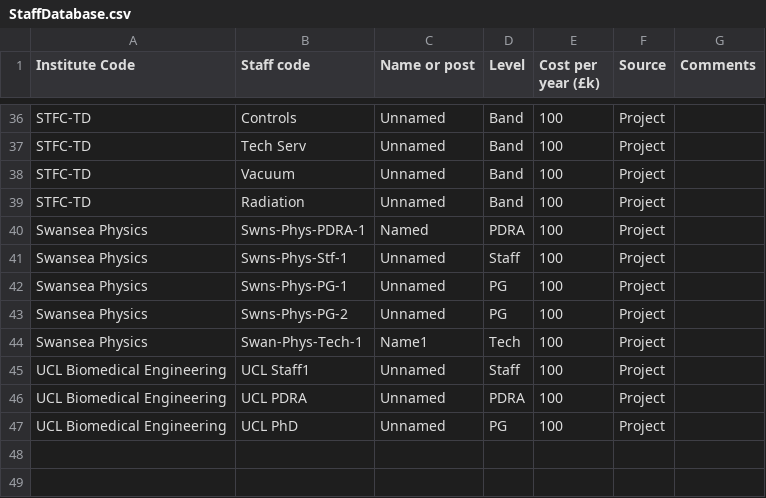
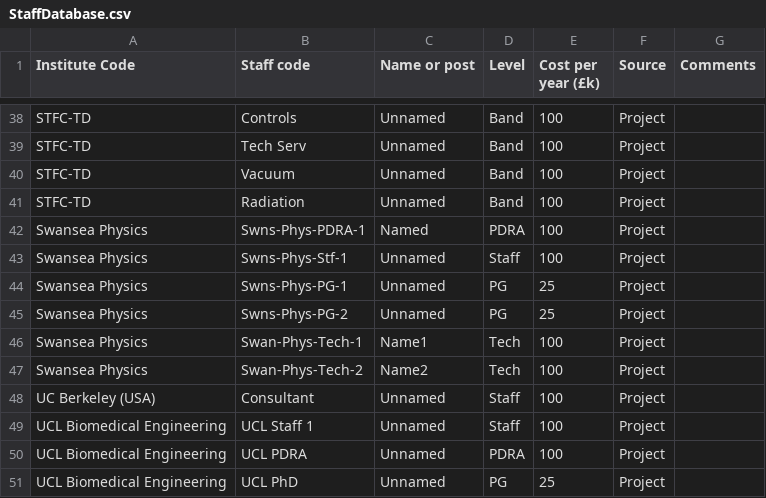
Before and after one commit to longkr/LhARA-costing-tool, a CSV file: 12-Staff/StaffDatabase.csv, drawn as a sheet; only a part is shown, gaps mark what is left out; the diff covers the shown part only.

```diff
--- a/12-Staff/StaffDatabase.csv
+++ b/12-Staff/StaffDatabase.csv
@@ -41,7 +43,9 @@ Swansea Physics,Swns-Phys-PDRA-1,Named,PDRA,100,Project,
 Swansea Physics,Swns-Phys-Stf-1,Unnamed,Staff,100,Project,
-Swansea Physics,Swns-Phys-PG-1,Unnamed,PG,100,Project,
-Swansea Physics,Swns-Phys-PG-2,Unnamed,PG,100,Project,
+Swansea Physics,Swns-Phys-PG-1,Unnamed,PG,25,Project,
+Swansea Physics,Swns-Phys-PG-2,Unnamed,PG,25,Project,
 Swansea Physics,Swan-Phys-Tech-1,Name1,Tech,100,Project,
-UCL Biomedical Engineering,UCL Staff1,Unnamed,Staff,100,Project,
+Swansea Physics,Swan-Phys-Tech-2,Name2,Tech,100,Project,
+UC Berkeley (USA),Consultant,Unnamed,Staff,100,Project,
+UCL Biomedical Engineering,UCL Staff 1,Unnamed,Staff,100,Project,
 UCL Biomedical Engineering,UCL PDRA,Unnamed,PDRA,100,Project,
-UCL Biomedical Engineering,UCL PhD,Unnamed,PG,100,Project,
+UCL Biomedical Engineering,UCL PhD,Unnamed,PG,25,Project,
```
Also changed, not shown: 2 added rows and 12 edited cells elsewhere in this file, 10-Control/LhARA-costing-tool-control.csv, 6 other files.
